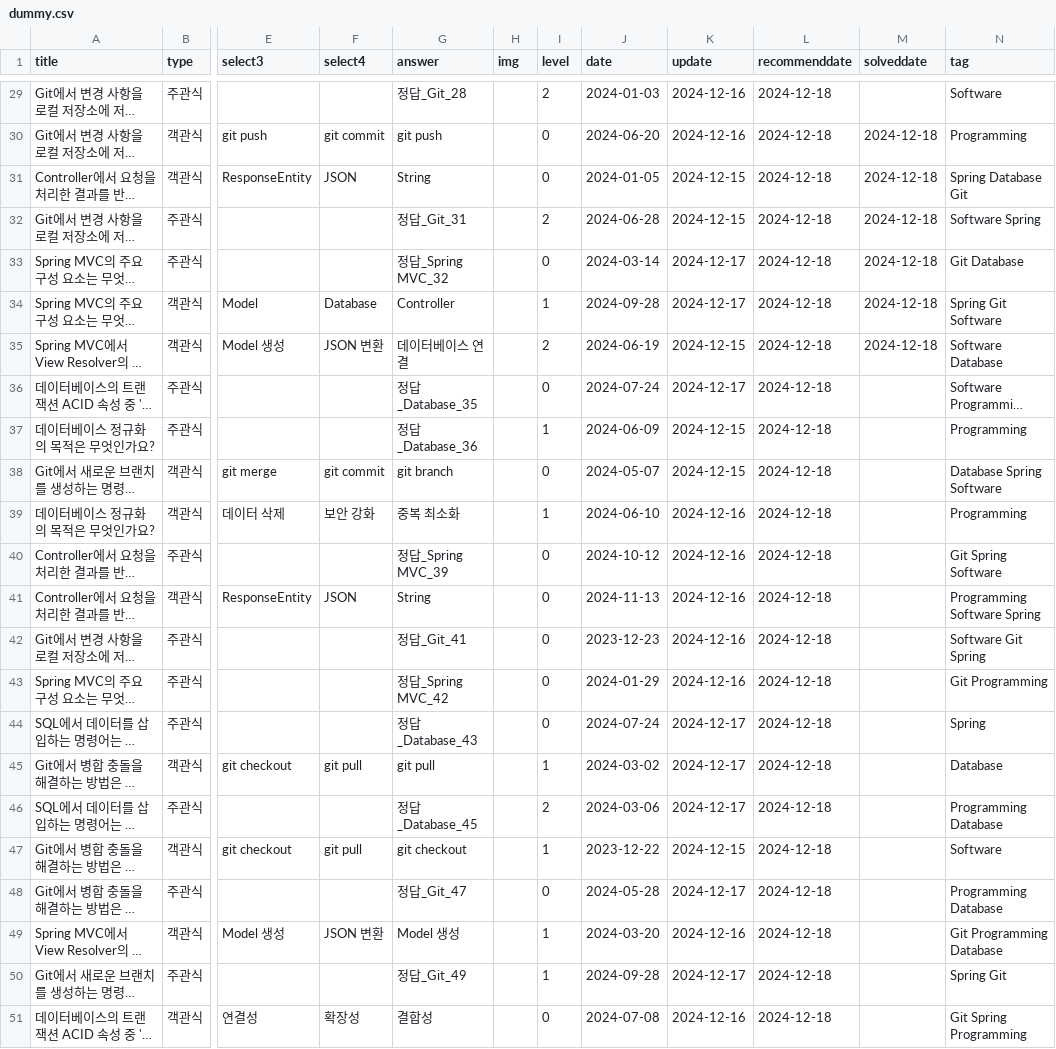
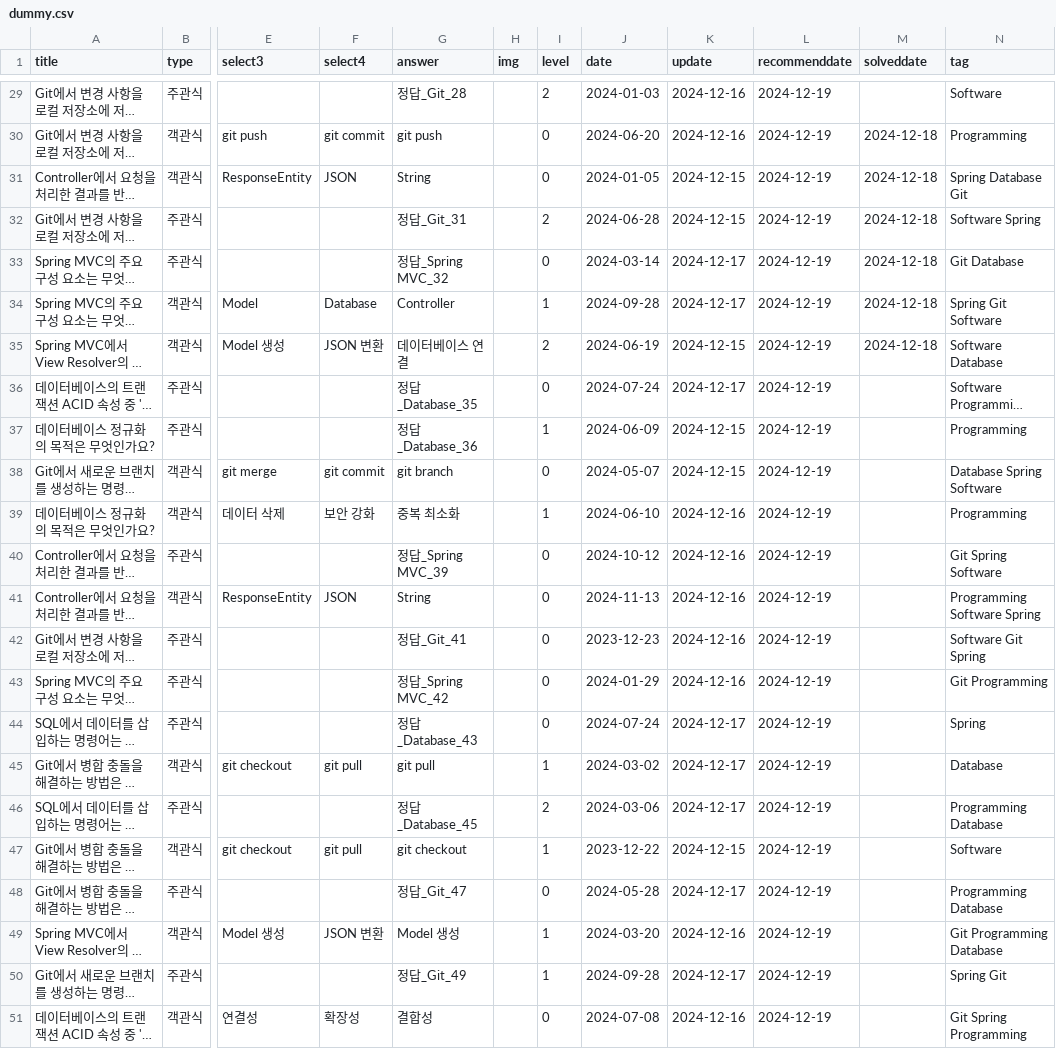
Before and after one commit to HowAboutQuestion/Legacy-HowAboutQuestion, a CSV file: public/dummy.csv, drawn as a sheet; only a part is shown, gaps mark what is left out; long unchanged cells end in …; the diff covers the shown part only; the diff names each change by its address in the sheet, - before the commit and + after, or states it on an @@ line.

```diff
--- a/public/dummy.csv
+++ b/public/dummy.csv
-L29:L51 (recommenddate): 2024-12-18
+L29:L51 (recommenddate): 2024-12-19
```
Also changed, not shown: 31 edited cells elsewhere in this file, 8 other files.
